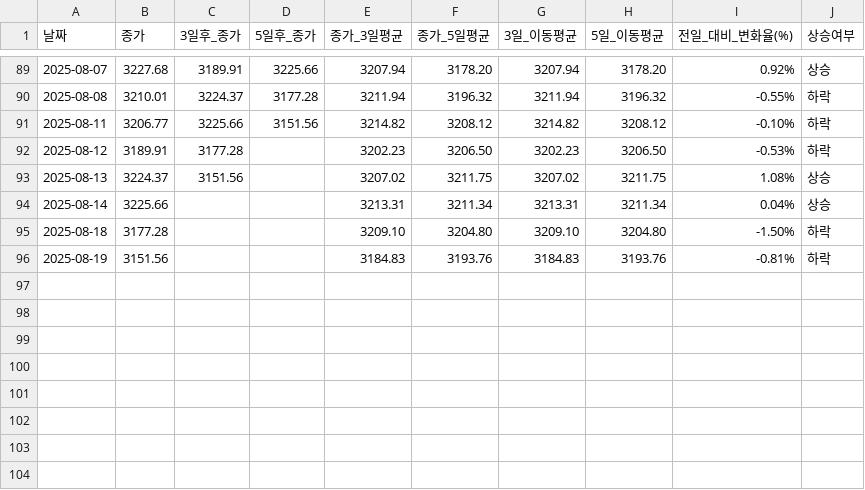
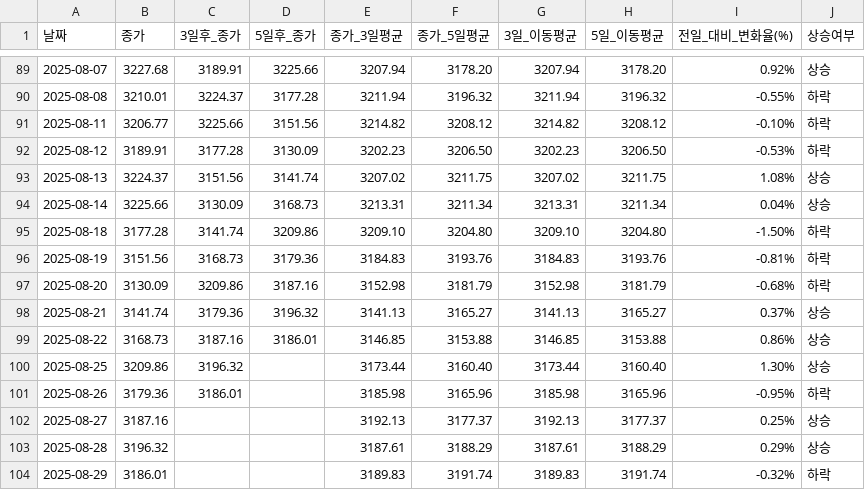
Before and after one commit to YMDarkness/Web_Crawling, a CSV file: kospi_test/kospi_index.csv, drawn as a sheet; only a part is shown, gaps mark what is left out.

Commit message:
코스피 지수

```diff
--- a/kospi_test/kospi_index.csv
+++ b/kospi_test/kospi_index.csv
@@ -91,6 +91,14 @@
 2025-08-11,3206.77,3225.66,3151.56,3214.82,3208.12,3214.82,3208.12,-0.10%,하락
-2025-08-12,3189.91,3177.28,,3202.23,3206.50,3202.23,3206.50,-0.53%,하락
-2025-08-13,3224.37,3151.56,,3207.02,3211.75,3207.02,3211.75,1.08%,상승
-2025-08-14,3225.66,,,3213.31,3211.34,3213.31,3211.34,0.04%,상승
-2025-08-18,3177.28,,,3209.10,3204.80,3209.10,3204.80,-1.50%,하락
-2025-08-19,3151.56,,,3184.83,3193.76,3184.83,3193.76,-0.81%,하락
+2025-08-12,3189.91,3177.28,3130.09,3202.23,3206.50,3202.23,3206.50,-0.53%,하락
+2025-08-13,3224.37,3151.56,3141.74,3207.02,3211.75,3207.02,3211.75,1.08%,상승
+2025-08-14,3225.66,3130.09,3168.73,3213.31,3211.34,3213.31,3211.34,0.04%,상승
+2025-08-18,3177.28,3141.74,3209.86,3209.10,3204.80,3209.10,3204.80,-1.50%,하락
+2025-08-19,3151.56,3168.73,3179.36,3184.83,3193.76,3184.83,3193.76,-0.81%,하락
+2025-08-20,3130.09,3209.86,3187.16,3152.98,3181.79,3152.98,3181.79,-0.68%,하락
+2025-08-21,3141.74,3179.36,3196.32,3141.13,3165.27,3141.13,3165.27,0.37%,상승
+2025-08-22,3168.73,3187.16,3186.01,3146.85,3153.88,3146.85,3153.88,0.86%,상승
+2025-08-25,3209.86,3196.32,,3173.44,3160.40,3173.44,3160.40,1.30%,상승
+2025-08-26,3179.36,3186.01,,3185.98,3165.96,3185.98,3165.96,-0.95%,하락
+2025-08-27,3187.16,,,3192.13,3177.37,3192.13,3177.37,0.25%,상승
+2025-08-28,3196.32,,,3187.61,3188.29,3187.61,3188.29,0.29%,상승
+2025-08-29,3186.01,,,3189.83,3191.74,3189.83,3191.74,-0.32%,하락
```
